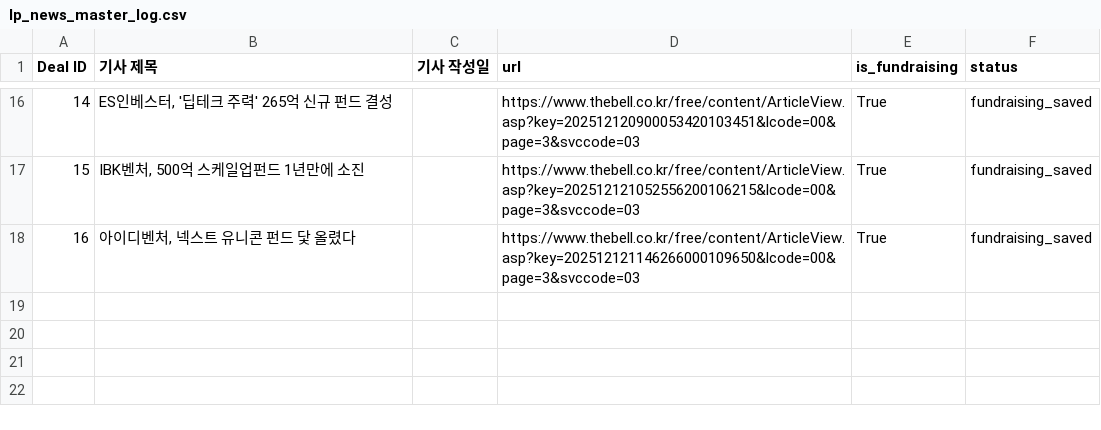
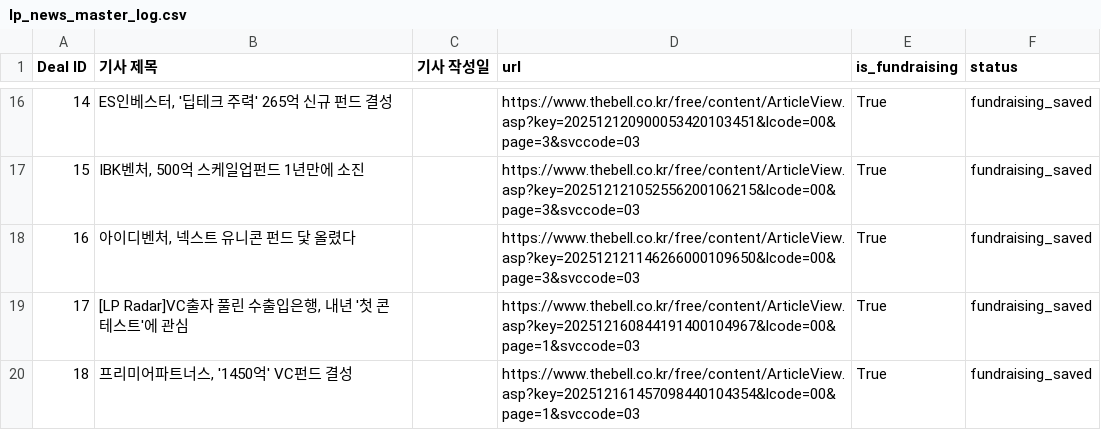
Before and after one commit to LFIntern/VC-News, a CSV file: lp_news_master_log.csv, drawn as a sheet; only a part is shown, gaps mark what is left out.

```diff
--- a/lp_news_master_log.csv
+++ b/lp_news_master_log.csv
@@ -18 +18,3 @@
 16,"아이디벤처, 넥스트 유니콘 펀드 닻 올렸다",,https://www.thebell.co.kr/free/content/ArticleView.asp?key=202512121146266000109650&lcode=00&page=3&svccode=03,True,fundraising_saved
+17,"[LP Radar]VC출자 풀린 수출입은행, 내년 '첫 콘테스트'에 관심",,https://www.thebell.co.kr/free/content/ArticleView.asp?key=202512160844191400104967&lcode=00&page=1&svccode=03,True,fundraising_saved
+18,"프리미어파트너스, '1450억' VC펀드 결성",,https://www.thebell.co.kr/free/content/ArticleView.asp?key=202512161457098440104354&lcode=00&page=1&svccode=03,True,fundraising_saved
```
Also changed, not shown: lp_news_links.csv, lp_news_summaries.csv, 2 other files.
